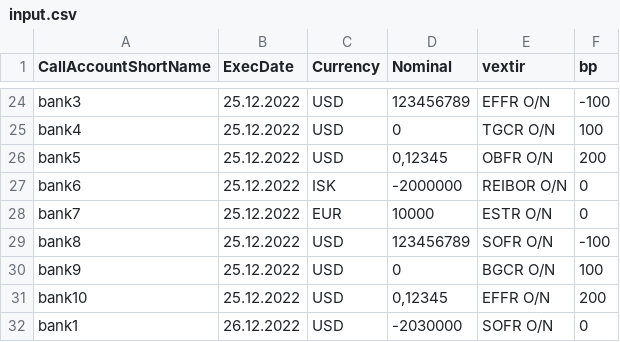
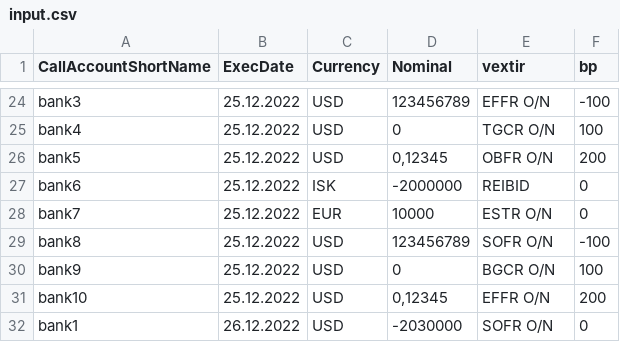
Before and after one commit to steinarb1234/VerkXinput, a CSV file: input.csv, drawn as a sheet; only a part is shown, gaps mark what is left out.

Commit message:
Update input.csv

```diff
--- a/input.csv
+++ b/input.csv
@@ -26,3 +26,3 @@ bank4;25.12.2022;USD;0;TGCR O/N;100
 bank5;25.12.2022;USD;0,12345;OBFR O/N;200
-bank6;25.12.2022;ISK;-2000000;REIBOR O/N;0
+bank6;25.12.2022;ISK;-2000000;REIBID;0
 bank7;25.12.2022;EUR;10000;ESTR O/N;0
```
